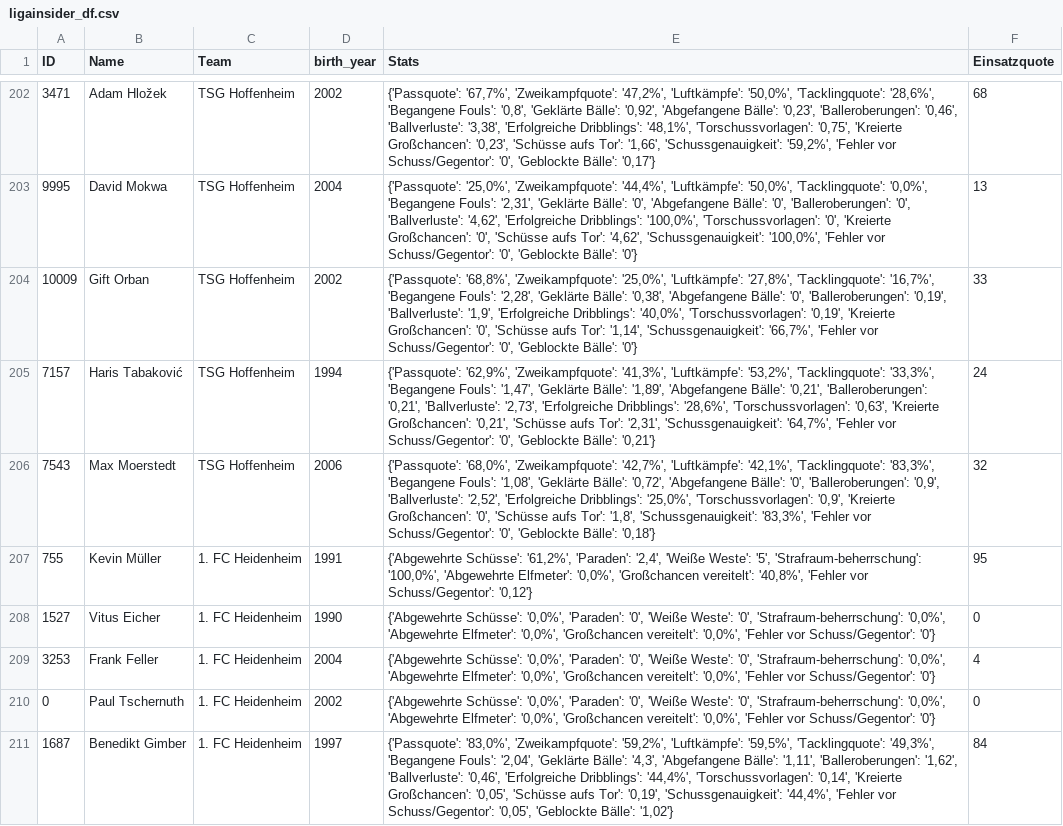
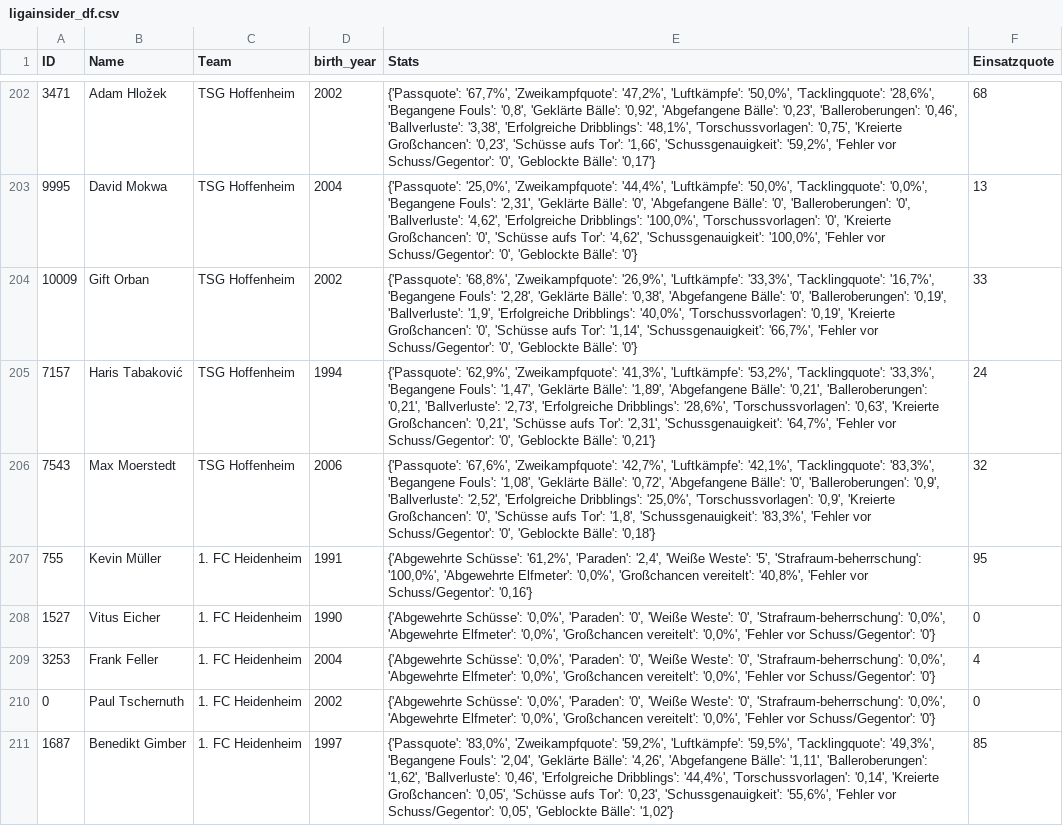
Before and after one commit to buenavista62/kickbased, a CSV file: data/ligainsider_df.csv, drawn as a sheet; only a part is shown, gaps mark what is left out; the diff covers the shown part only.

```diff
--- a/data/ligainsider_df.csv
+++ b/data/ligainsider_df.csv
@@ -203,6 +203,6 @@ ID,Name,Team,birth_year,Stats,Einsatzquote
 9995,David Mokwa,TSG Hoffenheim,2004,"{'Passquote': '25,0%', 'Zweikampfquote': '44,4%', 'Luftkämpfe': '50,0%', 'Tacklingquote': '0,0%', 'Begangene Fouls': '2,31', 'Geklärte Bälle': '0', 'Abgefangene Bälle': '0', 'Balleroberungen': '0', 'Ballverluste': '4,62', 'Erfolgreiche Dribblings': '100,0%', 'Torschussvorlagen': '0', 'Kreierte Großchancen': '0', 'Schüsse aufs Tor': '4,62', 'Schussgenauigkeit': '100,0%', 'Fehler vor Schuss/Gegentor': '0', 'Geblockte Bälle': '0'}",13
-10009,Gift Orban,TSG Hoffenheim,2002,"{'Passquote': '68,8%', 'Zweikampfquote': '25,0%', 'Luftkämpfe': '27,8%', 'Tacklingquote': '16,7%', 'Begangene Fouls': '2,28', 'Geklärte Bälle': '0,38', 'Abgefangene Bälle': '0', 'Balleroberungen': '0,19', 'Ballverluste': '1,9', 'Erfolgreiche Dribblings': '40,0%', 'Torschussvorlagen': '0,19', 'Kreierte Großchancen': '0', 'Schüsse aufs Tor': '1,14', 'Schussgenauigkeit': '66,7%', 'Fehler vor Schuss/Gegentor': '0', 'Geblockte Bälle': '0'}",33
+10009,Gift Orban,TSG Hoffenheim,2002,"{'Passquote': '68,8%', 'Zweikampfquote': '26,9%', 'Luftkämpfe': '33,3%', 'Tacklingquote': '16,7%', 'Begangene Fouls': '2,28', 'Geklärte Bälle': '0,38', 'Abgefangene Bälle': '0', 'Balleroberungen': '0,19', 'Ballverluste': '1,9', 'Erfolgreiche Dribblings': '40,0%', 'Torschussvorlagen': '0,19', 'Kreierte Großchancen': '0', 'Schüsse aufs Tor': '1,14', 'Schussgenauigkeit': '66,7%', 'Fehler vor Schuss/Gegentor': '0', 'Geblockte Bälle': '0'}",33
 7157,Haris Tabaković,TSG Hoffenheim,1994,"{'Passquote': '62,9%', 'Zweikampfquote': '41,3%', 'Luftkämpfe': '53,2%', 'Tacklingquote': '33,3%', 'Begangene Fouls': '1,47', 'Geklärte Bälle': '1,89', 'Abgefangene Bälle': '0,21', 'Balleroberungen': '0,21', 'Ballverluste': '2,73', 'Erfolgreiche Dribblings': '28,6%', 'Torschussvorlagen': '0,63', 'Kreierte Großchancen': '0,21', 'Schüsse aufs Tor': '2,31', 'Schussgenauigkeit': '64,7%', 'Fehler vor Schuss/Gegentor': '0', 'Geblockte Bälle': '0,21'}",24
-7543,Max Moerstedt,TSG Hoffenheim,2006,"{'Passquote': '68,0%', 'Zweikampfquote': '42,7%', 'Luftkämpfe': '42,1%', 'Tacklingquote': '83,3%', 'Begangene Fouls': '1,08', 'Geklärte Bälle': '0,72', 'Abgefangene Bälle': '0', 'Balleroberungen': '0,9', 'Ballverluste': '2,52', 'Erfolgreiche Dribblings': '25,0%', 'Torschussvorlagen': '0,9', 'Kreierte Großchancen': '0', 'Schüsse aufs Tor': '1,8', 'Schussgenauigkeit': '83,3%', 'Fehler vor Schuss/Gegentor': '0', 'Geblockte Bälle': '0,18'}",32
-755,Kevin Müller,1. FC Heidenheim,1991,"{'Abgewehrte Schüsse': '61,2%', 'Paraden': '2,4', 'Weiße Weste': '5', 'Strafraum-beherrschung': '100,0%', 'Abgewehrte Elfmeter': '0,0%', 'Großchancen vereitelt': '40,8%', 'Fehler vor Schuss/Gegentor': '0,12'}",95
+7543,Max Moerstedt,TSG Hoffenheim,2006,"{'Passquote': '67,6%', 'Zweikampfquote': '42,7%', 'Luftkämpfe': '42,1%', 'Tacklingquote': '83,3%', 'Begangene Fouls': '1,08', 'Geklärte Bälle': '0,72', 'Abgefangene Bälle': '0', 'Balleroberungen': '0,9', 'Ballverluste': '2,52', 'Erfolgreiche Dribblings': '25,0%', 'Torschussvorlagen': '0,9', 'Kreierte Großchancen': '0', 'Schüsse aufs Tor': '1,8', 'Schussgenauigkeit': '83,3%', 'Fehler vor Schuss/Gegentor': '0', 'Geblockte Bälle': '0,18'}",32
+755,Kevin Müller,1. FC Heidenheim,1991,"{'Abgewehrte Schüsse': '61,2%', 'Paraden': '2,4', 'Weiße Weste': '5', 'Strafraum-beherrschung': '100,0%', 'Abgewehrte Elfmeter': '0,0%', 'Großchancen vereitelt': '40,8%', 'Fehler vor Schuss/Gegentor': '0,16'}",95
 1527,Vitus Eicher,1. FC Heidenheim,1990,"{'Abgewehrte Schüsse': '0,0%', 'Paraden': '0', 'Weiße Weste': '0', 'Strafraum-beherrschung': '0,0%', 'Abgewehrte Elfmeter': '0,0%', 'Großchancen vereitelt': '0,0%', 'Fehler vor Schuss/Gegentor': '0'}",0
@@ -210,2 +210,2 @@ ID,Name,Team,birth_year,Stats,Einsatzquote
 0,Paul Tschernuth,1. FC Heidenheim,2002,"{'Abgewehrte Schüsse': '0,0%', 'Paraden': '0', 'Weiße Weste': '0', 'Strafraum-beherrschung': '0,0%', 'Abgewehrte Elfmeter': '0,0%', 'Großchancen vereitelt': '0,0%', 'Fehler vor Schuss/Gegentor': '0'}",0
-1687,Benedikt Gimber,1. FC Heidenheim,1997,"{'Passquote': '83,0%', 'Zweikampfquote': '59,2%', 'Luftkämpfe': '59,5%', 'Tacklingquote': '49,3%', 'Begangene Fouls': '2,04', 'Geklärte Bälle': '4,3', 'Abgefangene Bälle': '1,11', 'Balleroberungen': '1,62', 'Ballverluste': '0,46', 'Erfolgreiche Dribblings': '44,4%', 'Torschussvorlagen': '0,14', 'Kreierte Großchancen': '0,05', 'Schüsse aufs Tor': '0,19', 'Schussgenauigkeit': '44,4%', 'Fehler vor Schuss/Gegentor': '0,05', 'Geblockte Bälle': '1,02'}",84
+1687,Benedikt Gimber,1. FC Heidenheim,1997,"{'Passquote': '83,0%', 'Zweikampfquote': '59,2%', 'Luftkämpfe': '59,5%', 'Tacklingquote': '49,3%', 'Begangene Fouls': '2,04', 'Geklärte Bälle': '4,26', 'Abgefangene Bälle': '1,11', 'Balleroberungen': '1,62', 'Ballverluste': '0,46', 'Erfolgreiche Dribblings': '44,4%', 'Torschussvorlagen': '0,14', 'Kreierte Großchancen': '0,05', 'Schüsse aufs Tor': '0,23', 'Schussgenauigkeit': '55,6%', 'Fehler vor Schuss/Gegentor': '0,05', 'Geblockte Bälle': '1,02'}",85
```
Also changed, not shown: 106 edited cells elsewhere in this file, 1 other file.
